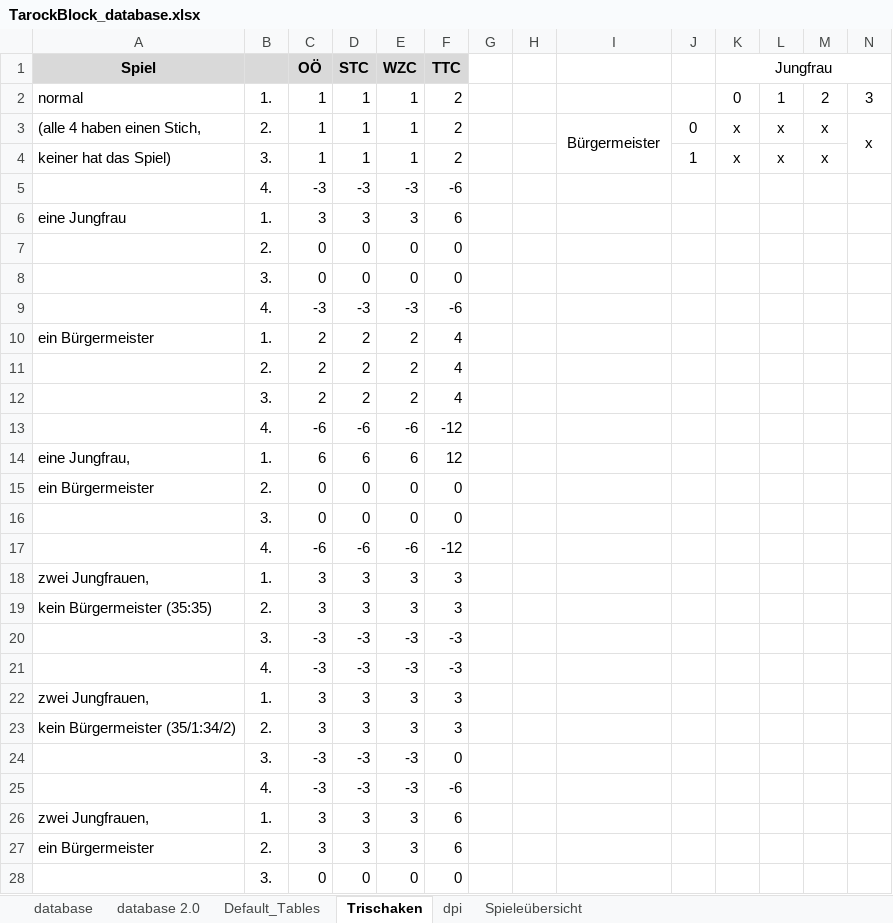
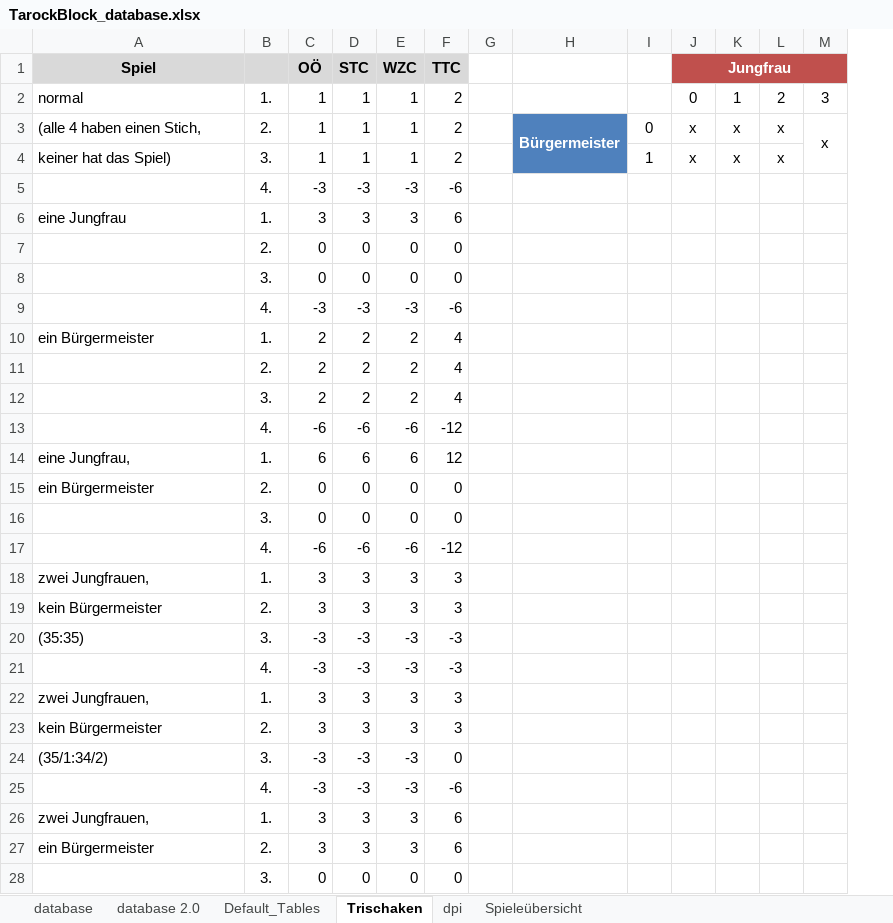
Before and after one commit to olisch/TarockBlock, an Excel workbook: docs/TarockBlock_database.xlsx, sheet Trischaken, drawn as a sheet; only a part is shown; values as stored, in another font and other column widths than the file's, no borders; removed rows and columns are numbered as before the commit, all else as after; the diff names each change by its address in the sheet, - before the commit and + after, or states it on an @@ line.

```diff
--- a/docs/TarockBlock_database.xlsx (sheet Trischaken)
+++ b/docs/TarockBlock_database.xlsx (sheet Trischaken)
-column H, empty
@@ J1 bold: off → on, text colour: black → #FFFFFF @@
-J1:M1 fill: none
+J1:M1 fill: #C0504D
-H3:H4 fill: none
+H3:H4 fill: #4F81BD
@@ H3 bold: off → on, text colour: black → #FFFFFF @@
-A19 (Spiel): kein Bürgermeister (35:35)
+A19 (Spiel): kein Bürgermeister
-A20 (Spiel): (empty)
+A20 (Spiel): (35:35)
-A23 (Spiel): kein Bürgermeister (35/1:34/2)
+A23 (Spiel): kein Bürgermeister
-A24 (Spiel): (empty)
+A24 (Spiel): (35/1:34/2)
```
Also changed, not shown: sheet database 2.0, 4 other files.
